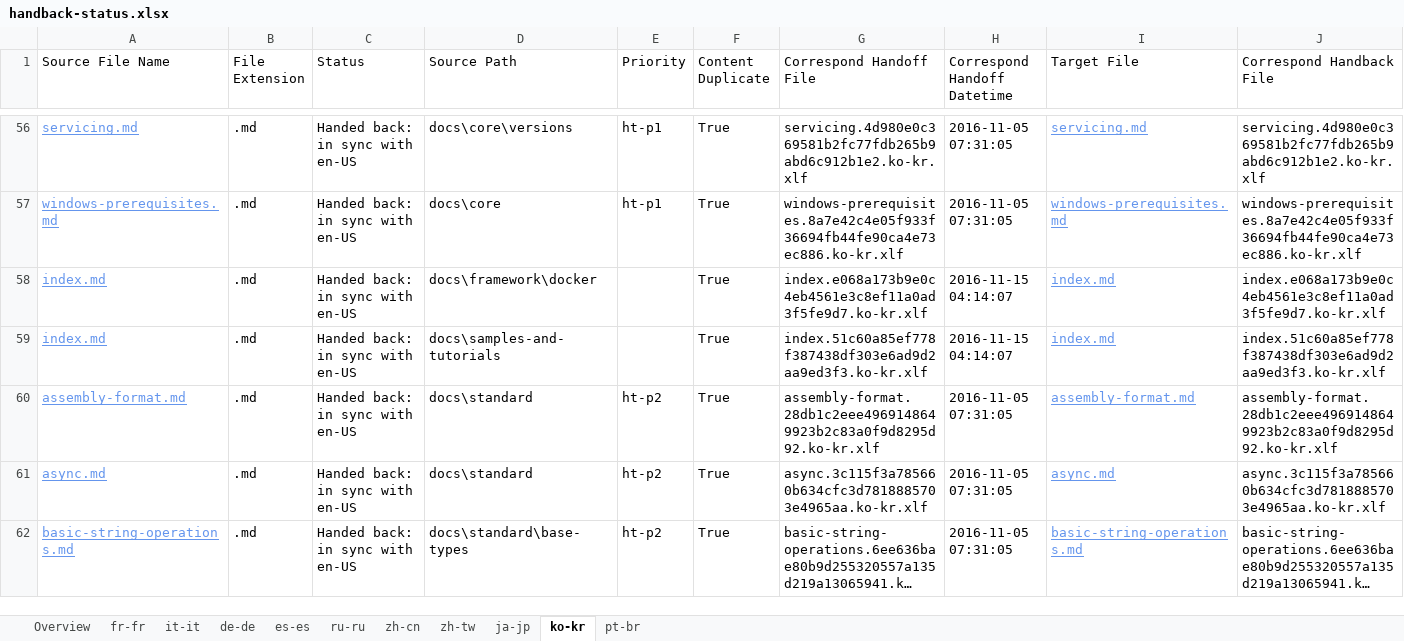
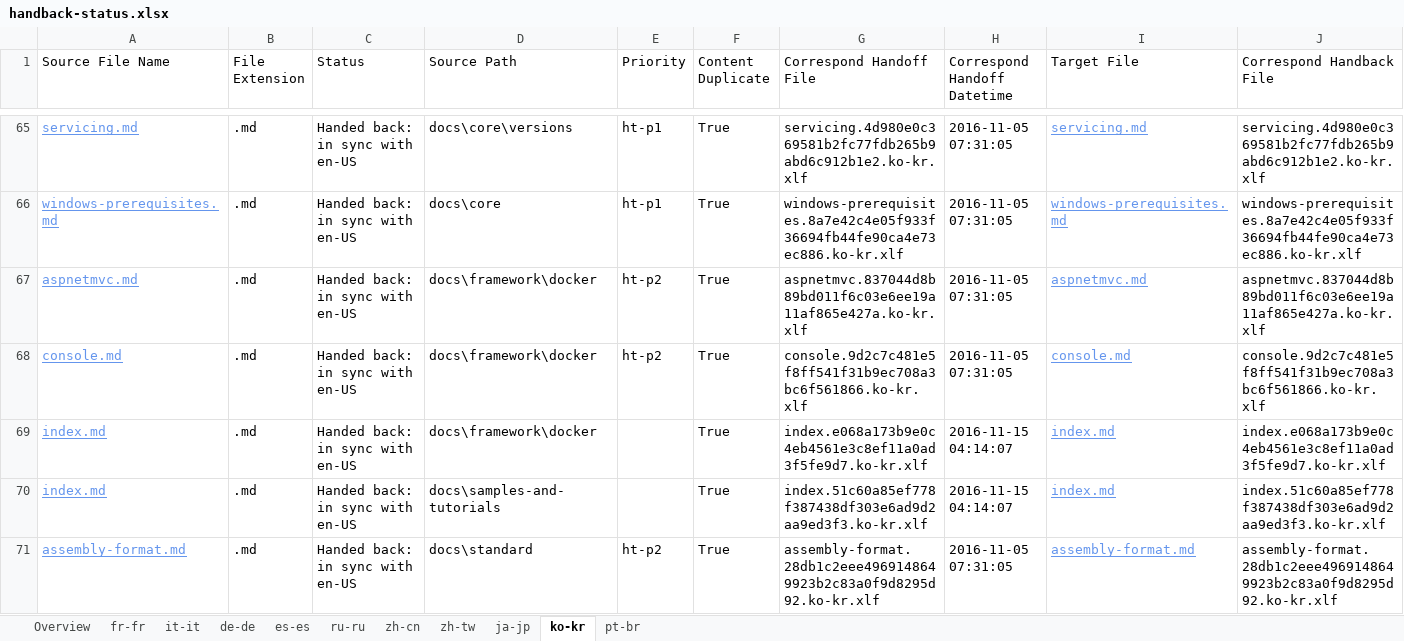
Before and after one commit to openpublishoperation/docs.handback, an Excel workbook: ol-handback/dotnet/docs/master/handback-status.xlsx, sheet ko-kr, drawn as a sheet; only a part is shown, gaps mark what is left out; the shorter side is filled out with more unchanged rows; long unchanged cells end in …; values as stored, in another font and other column widths than the file's, no borders; table styles not drawn; rows hold the shown columns only; the diff covers the shown part only; the diff names each change by its address in the sheet, - before the commit and + after, or states it on an @@ line.

```diff
--- a/ol-handback/dotnet/docs/master/handback-status.xlsx (sheet ko-kr)
+++ b/ol-handback/dotnet/docs/master/handback-status.xlsx (sheet ko-kr)
+row 67: aspnetmvc.md | .md | Handed back: in sync with en-US | docs\framework\docker | ht-p2 | True | aspnetmvc.837044d8b89bd011f6c03e6ee19a11af865e427a.ko-kr.xlf | 2016-11-05 07:31:05 | aspnetmvc.md | aspnetmvc.837044d8b89bd011f6c03e6ee19a11af865e427a.ko-kr.xlf
+row 68: console.md | .md | Handed back: in sync with en-US | docs\framework\docker | ht-p2 | True | console.9d2c7c481e5f8ff541f31b9ec708a3bc6f561866.ko-kr.xlf | 2016-11-05 07:31:05 | console.md | console.9d2c7c481e5f8ff541f31b9ec708a3bc6f561866.ko-kr.xlf
```
Also changed, not shown: 97 added rows and 8 edited cells elsewhere in this sheet, sheet Overview, sheet fr-fr, sheet de-de, sheet pt-br, sheet it-it, sheet ru-ru, 4 more sheets, ol-handback/dotnet/docs/master/localization-status.xlsx.
